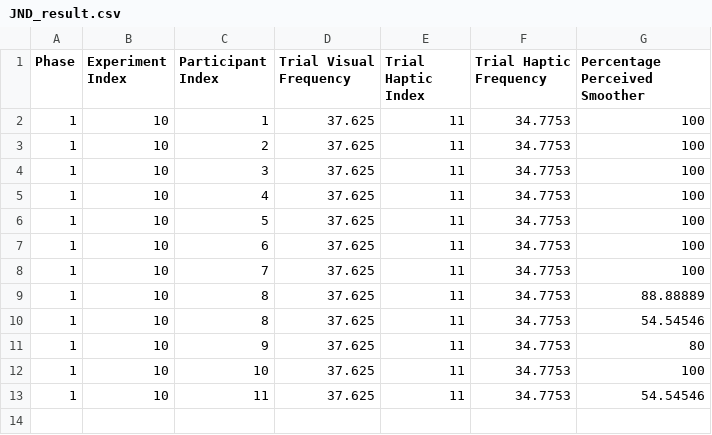
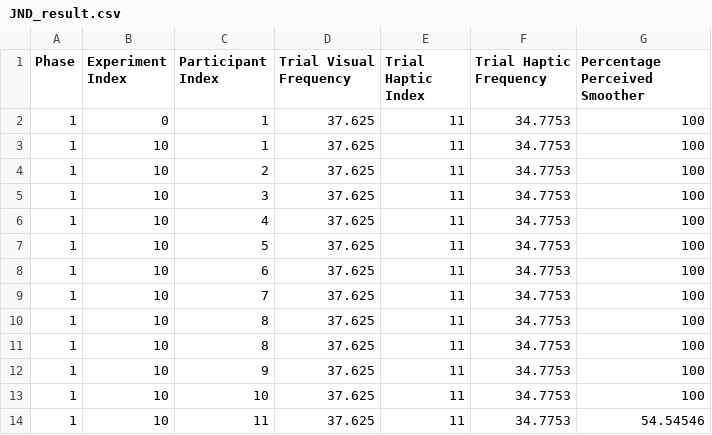
Before and after one commit to fab-za/masters, a CSV file: Assets/Data/JND/Pairings/1_10/JND_result.csv, drawn as a sheet.

```diff
--- a/Assets/Data/JND/Pairings/1_10/JND_result.csv
+++ b/Assets/Data/JND/Pairings/1_10/JND_result.csv
@@ -1,2 +1,3 @@
 Phase, Experiment Index, Participant Index, Trial Visual Frequency, Trial Haptic Index, Trial Haptic Frequency, Percentage Perceived Smoother
+1,0,1,37.625,11,34.7753,100
 1,10,1,37.625,11,34.7753,100
@@ -8,5 +9,5 @@ Phase, Experiment Index, Participant Index, Trial Visual Frequency, Trial Haptic
 1,10,7,37.625,11,34.7753,100
-1,10,8,37.625,11,34.7753,88.88889
-1,10,8,37.625,11,34.7753,54.54546
-1,10,9,37.625,11,34.7753,80
+1,10,8,37.625,11,34.7753,100
+1,10,8,37.625,11,34.7753,100
+1,10,9,37.625,11,34.7753,100
 1,10,10,37.625,11,34.7753,100
```
Also changed, not shown: Assets/Data/JND/Pairings/1_11/JND_result.csv, Assets/Data/JND/Pairings/1_13/JND_result.csv, 13 other files.
